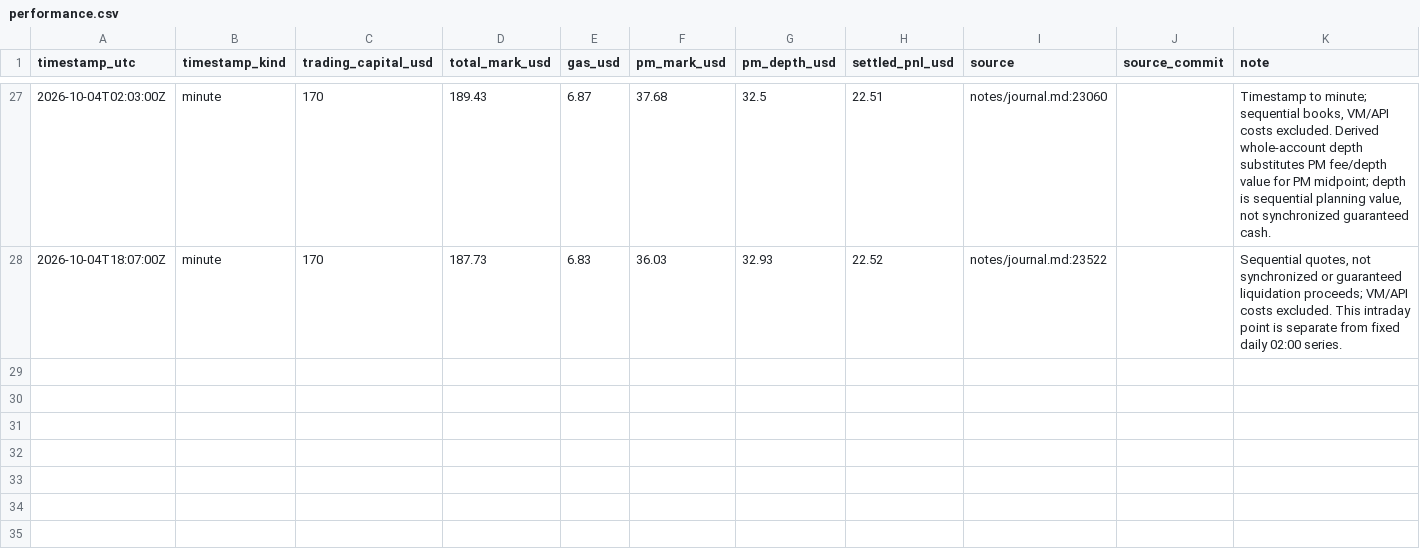
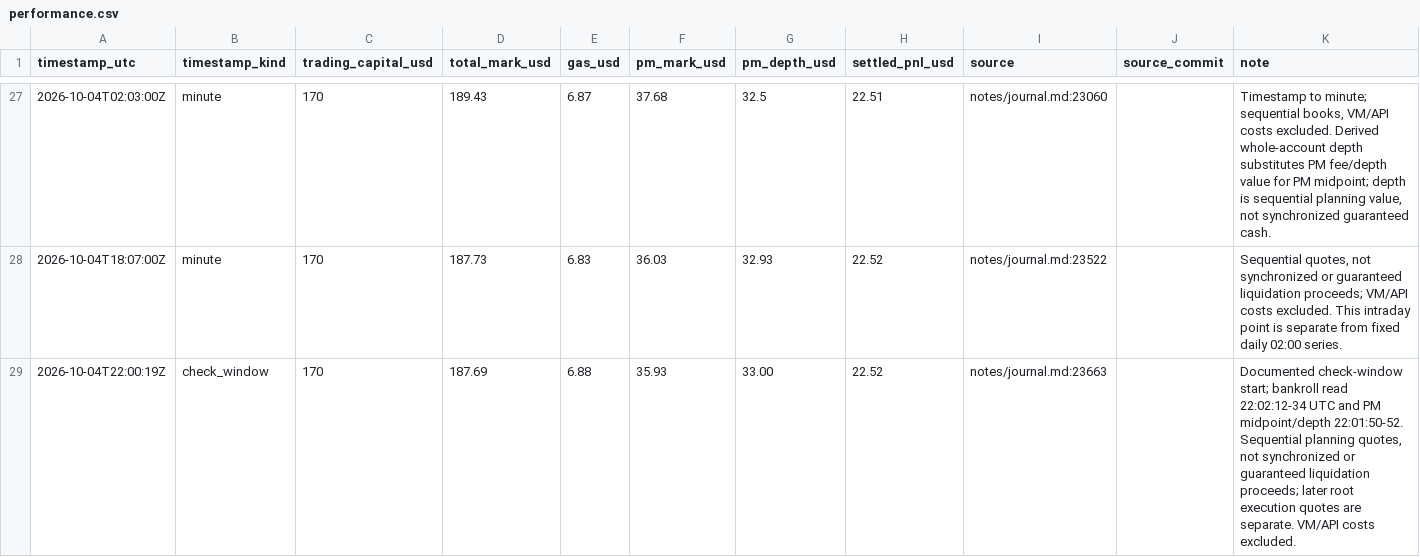
Before and after one commit to philippmerz/polyclaude, a CSV file: docs/performance.csv, drawn as a sheet; only a part is shown, gaps mark what is left out; the diff names each change by its address in the sheet, - before the commit and + after, or states it on an @@ line.

Commit message:
Record Oct 4 evening checks and append performance observation

```diff
--- a/docs/performance.csv
+++ b/docs/performance.csv
+row 29: 2026-10-04T22:00:19Z | check_window | 170 | 187.69 | 6.88 | 35.93 | 33.00 | 22.52 | notes/journal.md:23663 |  | Documented check-window start; bankroll read 22:02:12-34 UTC and PM midpoint/depth 22:01:50-52. Sequential planning quotes, not synchronized or guaranteed liquidation proceeds; later root execution quotes are separate. VM/API costs excluded.
```
Also changed, not shown: 3 other files.
